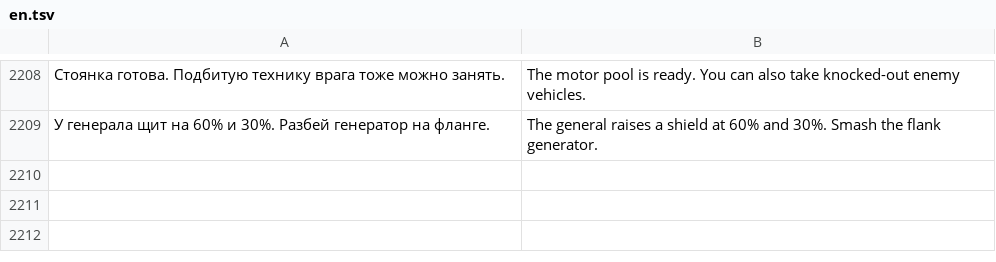
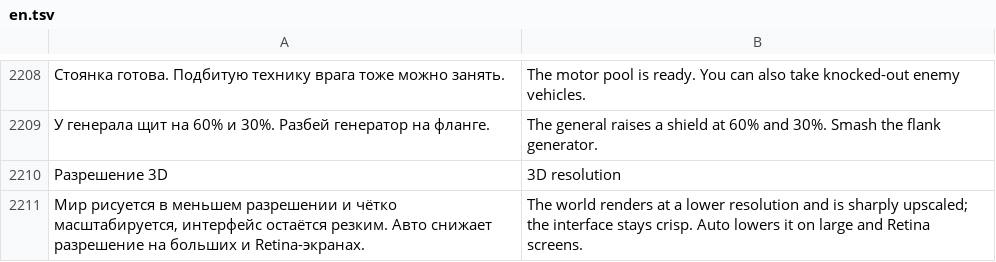
Before and after one commit to sashabrave/tank-city, a TSV file: data/locales/en.tsv, drawn as a sheet; only a part is shown, gaps mark what is left out; the diff names each change by its address in the sheet, - before the commit and + after, or states it on an @@ line.

```diff
--- a/data/locales/en.tsv
+++ b/data/locales/en.tsv
+row 2210: Разрешение 3D | 3D resolution
+row 2211: Мир рисуется в меньшем разрешении и чётко масштабируется, интерфейс остаётся резким. Авто снижает разрешение на больших и Retina-экранах. | The world renders at a lower resolution and is sharply upscaled; the interface stays crisp. Auto lowers it on large and Retina screens.
```
Also changed, not shown: 4 other files.
